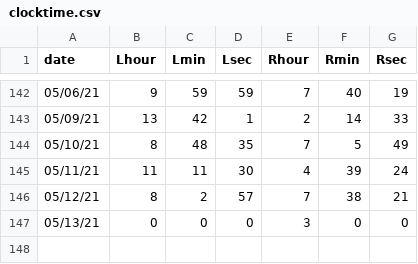
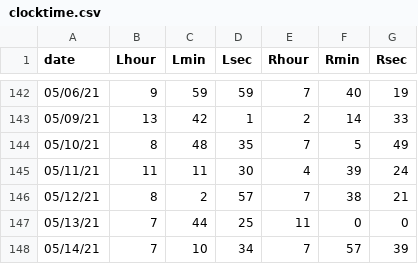
Before and after one commit to tallguyjenks/PyProductivity, a CSV file: clocktime.csv, drawn as a sheet; only a part is shown, gaps mark what is left out.

```diff
--- a/clocktime.csv
+++ b/clocktime.csv
@@ -146,2 +146,3 @@ date,Lhour,Lmin,Lsec,Rhour,Rmin,Rsec
 05/12/21,8,2,57,7,38,21
-05/13/21,0,0,0,3,0,0
+05/13/21,7,44,25,11,0,0
+05/14/21,7,10,34,7,57,39
```
Also changed, not shown: 1 other file.
